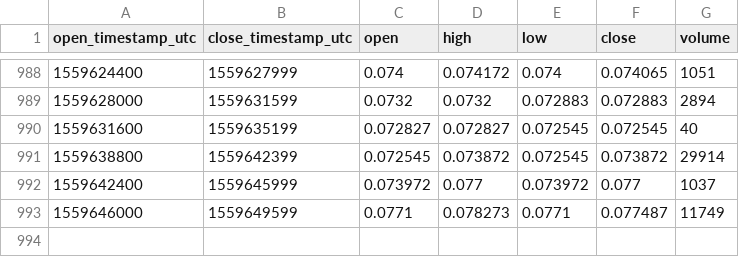
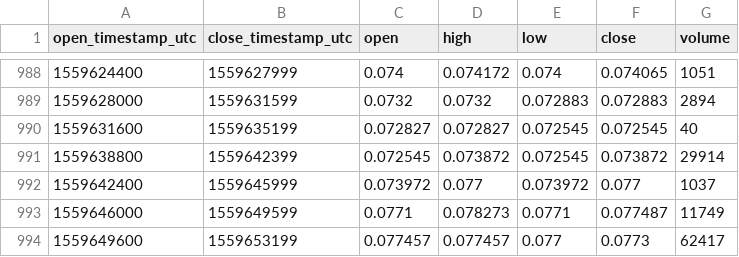
Before and after one commit to cryptobigbro/coinbasepro-LOOM-USDC, a CSV file: coinbasepro-LOOM-USDC-1h.csv, drawn as a sheet; only a part is shown, gaps mark what is left out; the diff names each change by its address in the sheet, - before the commit and + after, or states it on an @@ line.

```diff
--- a/coinbasepro-LOOM-USDC-1h.csv
+++ b/coinbasepro-LOOM-USDC-1h.csv
+row 994: 1559649600 | 1559653199 | 0.077457 | 0.077457 | 0.077 | 0.0773 | 62417
```
Also changed, not shown: coinbasepro-LOOM-USDC-1m.csv.
